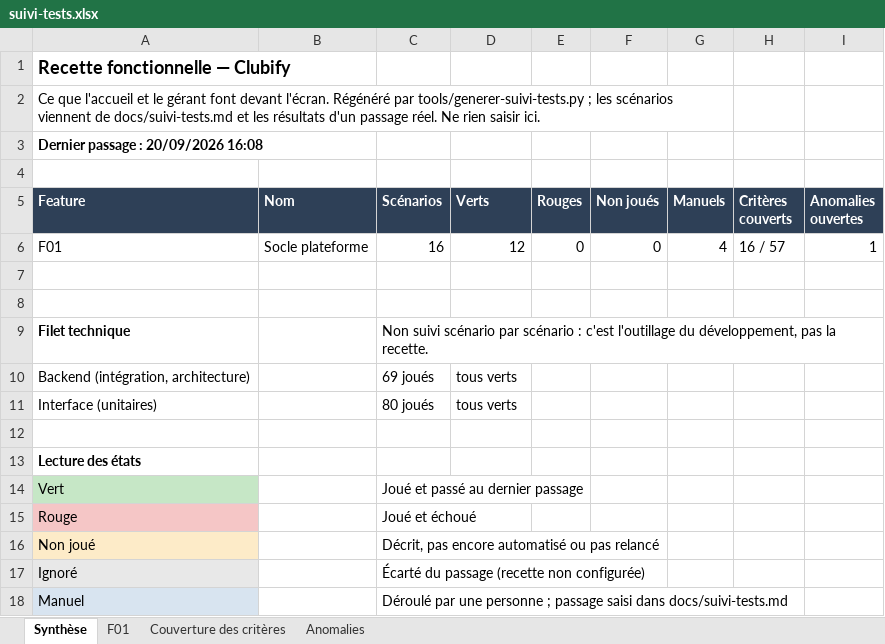
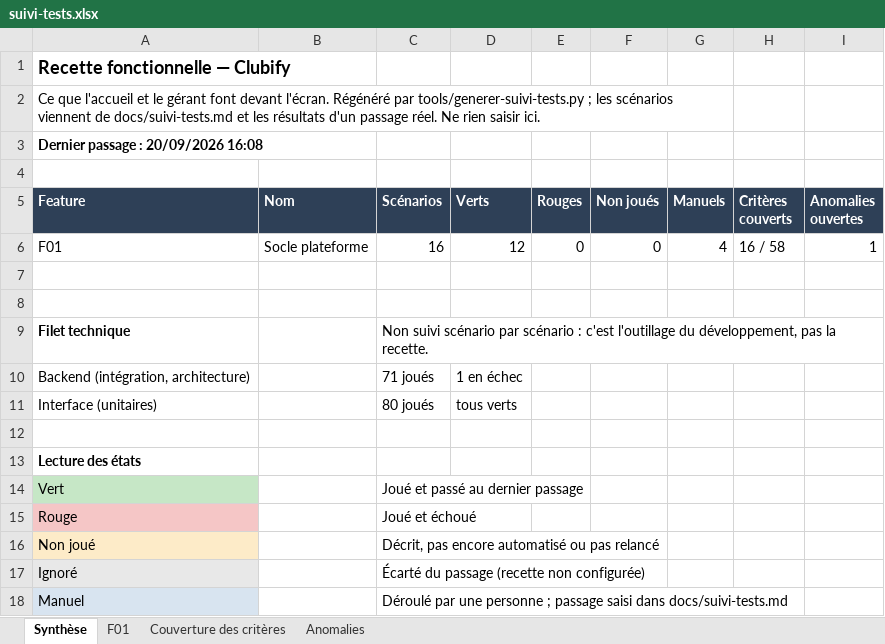
Before and after one commit to Oelid/Clubify, an Excel workbook: docs/suivi-tests.xlsx, sheet Synthèse, drawn as a sheet; values as stored, in another font and other column widths than the file's, no borders; the diff names each change by its address in the sheet, - before the commit and + after, or states it on an @@ line.

```diff
--- a/docs/suivi-tests.xlsx (sheet Synthèse)
+++ b/docs/suivi-tests.xlsx (sheet Synthèse)
-H6 (Critères couverts): 16 / 57
+H6 (Critères couverts): 16 / 58
-C10 (Scénarios): 69 joués
+C10 (Scénarios): 71 joués
-D10 (Verts): tous verts
+D10 (Verts): 1 en échec
```
Also changed, not shown: sheet Anomalies, sheet Couverture des critères, 5 other files.
